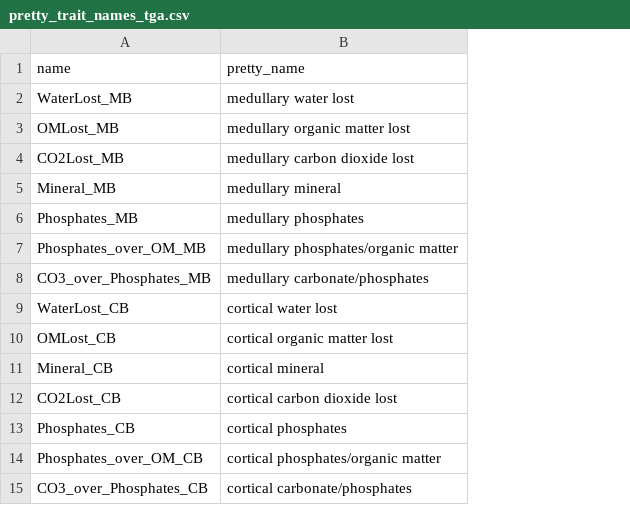
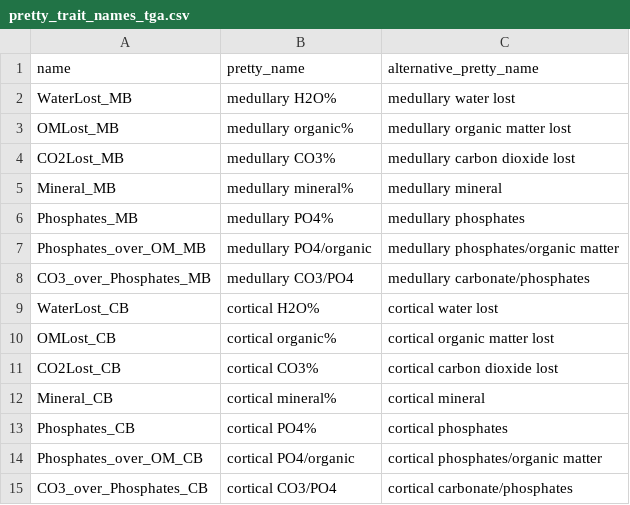
Before and after one commit to mrtnj/layer_bone_gwas, a CSV file: pretty_trait_names_tga.csv, drawn as a sheet; addresses are those after the commit; the diff names each change by its address in the sheet, - before the commit and + after, or states it on an @@ line.

Commit message:
Update names

```diff
--- a/pretty_trait_names_tga.csv
+++ b/pretty_trait_names_tga.csv
+column B (pretty_name), rows 2-10: medullary H2O% | medullary organic% | medullary CO3% | medullary mineral% | medullary PO4% | medullary PO4/organic | medullary CO3/PO4 | cortical H2O% | cortical organic%; rows 12-15: cortical mineral% | cortical PO4% | cortical PO4/organic | cortical CO3/PO4
-C1: pretty_name
+C1: alternative_pretty_name
@@ row 12 moved to row 11: CO2Lost_CB @@
```
